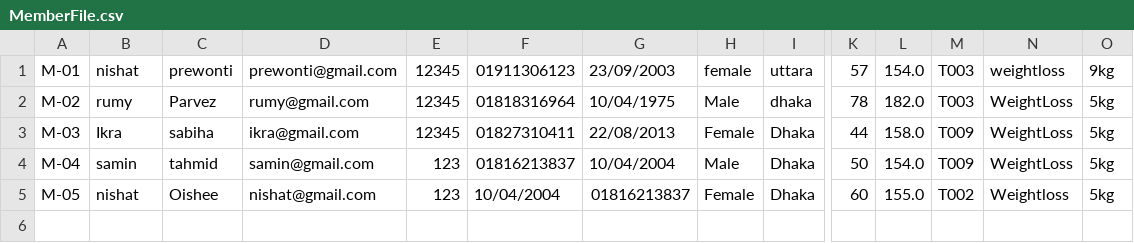
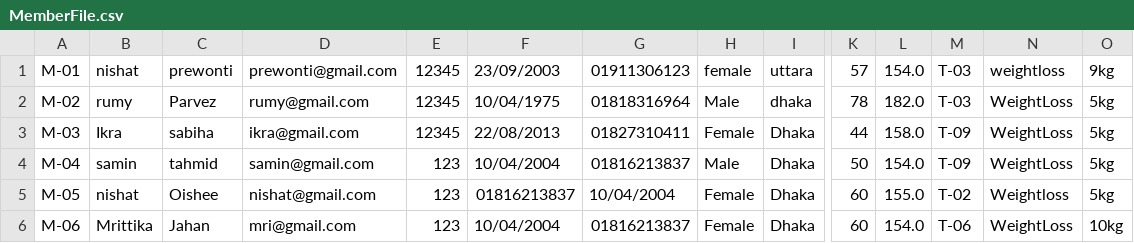
Before and after one commit to Oishee53/FitHub, a CSV file: MemberFile.csv, drawn as a sheet; only a part is shown, gaps mark what is left out; rows hold the shown columns only; the diff names each change by its address in the sheet, - before the commit and + after, or states it on an @@ line.

```diff
--- a/MemberFile.csv
+++ b/MemberFile.csv
-F1: 01911306123
+F1: 23/09/2003
-G1: 23/09/2003
+G1: 01911306123
-M1:M2: T003
+M1:M2: T-03
-F2: 01818316964
+F2: 10/04/1975
-G2: 10/04/1975
+G2: 01818316964
-F3: 01827310411
+F3: 22/08/2013
-G3: 22/08/2013
+G3: 01827310411
-M3:M4: T009
+M3:M4: T-09
-F4: 01816213837
+F4: 10/04/2004
-G4: 10/04/2004
+G4: 01816213837
-F5: 10/04/2004
+F5: 01816213837
-G5: 01816213837
+G5: 10/04/2004
-M5: T002
+M5: T-02
+row 6: M-06 | Mrittika | Jahan | mri@gmail.com | 123 | 10/04/2004 | 01816213837 | Female | Dhaka | 60 | 154.0 | T-06 | WeightLoss | 10kg
```
Also changed, not shown: AccountsFile.csv, Attendance.csv, 7 other files.
